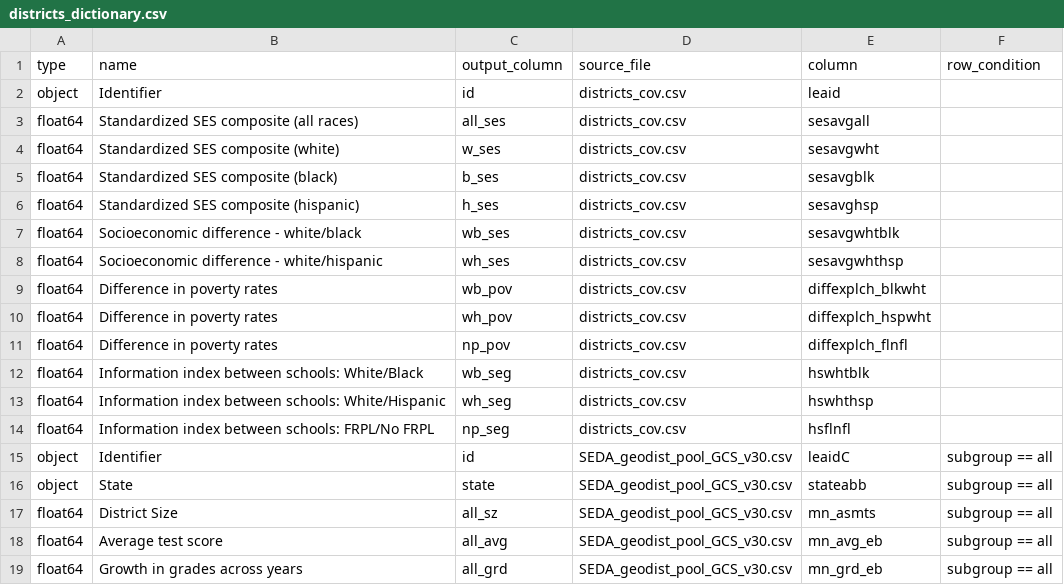
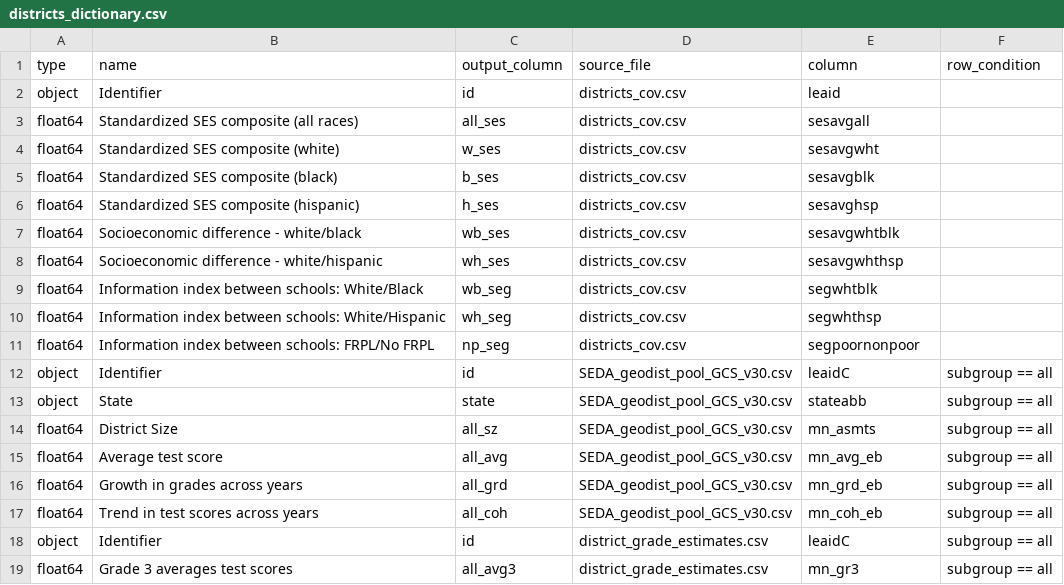
Before and after one commit to Hyperobjekt/seda-etl, a CSV file: dictionaries/districts_dictionary.csv, drawn as a sheet; only a part is shown; the shorter side is filled out with more unchanged rows.

```diff
--- a/dictionaries/districts_dictionary.csv
+++ b/dictionaries/districts_dictionary.csv
@@ -8,8 +8,5 @@ float64,Socioeconomic difference - white/black,wb_ses,districts_cov.csv,sesavgwh
 float64,Socioeconomic difference - white/hispanic,wh_ses,districts_cov.csv,sesavgwhthsp,
-float64,Difference in poverty rates,wb_pov,districts_cov.csv,diffexplch_blkwht
-float64,Difference in poverty rates,wh_pov,districts_cov.csv,diffexplch_hspwht
-float64,Difference in poverty rates,np_pov,districts_cov.csv,diffexplch_flnfl
-float64,Information index between schools: White/Black,wb_seg,districts_cov.csv,hswhtblk,
-float64,Information index between schools: White/Hispanic,wh_seg,districts_cov.csv,hswhthsp,
-float64,Information index between schools: FRPL/No FRPL,np_seg,districts_cov.csv,hsflnfl,
+float64,Information index between schools: White/Black,wb_seg,districts_cov.csv,segwhtblk,
+float64,Information index between schools: White/Hispanic,wh_seg,districts_cov.csv,segwhthsp,
+float64,Information index between schools: FRPL/No FRPL,np_seg,districts_cov.csv,segpoornonpoor,
 object,Identifier,id,SEDA_geodist_pool_GCS_v30.csv,leaidC,subgroup == all
```
Also changed, not shown: dictionaries/counties_dictionary.csv, 1 other file.
